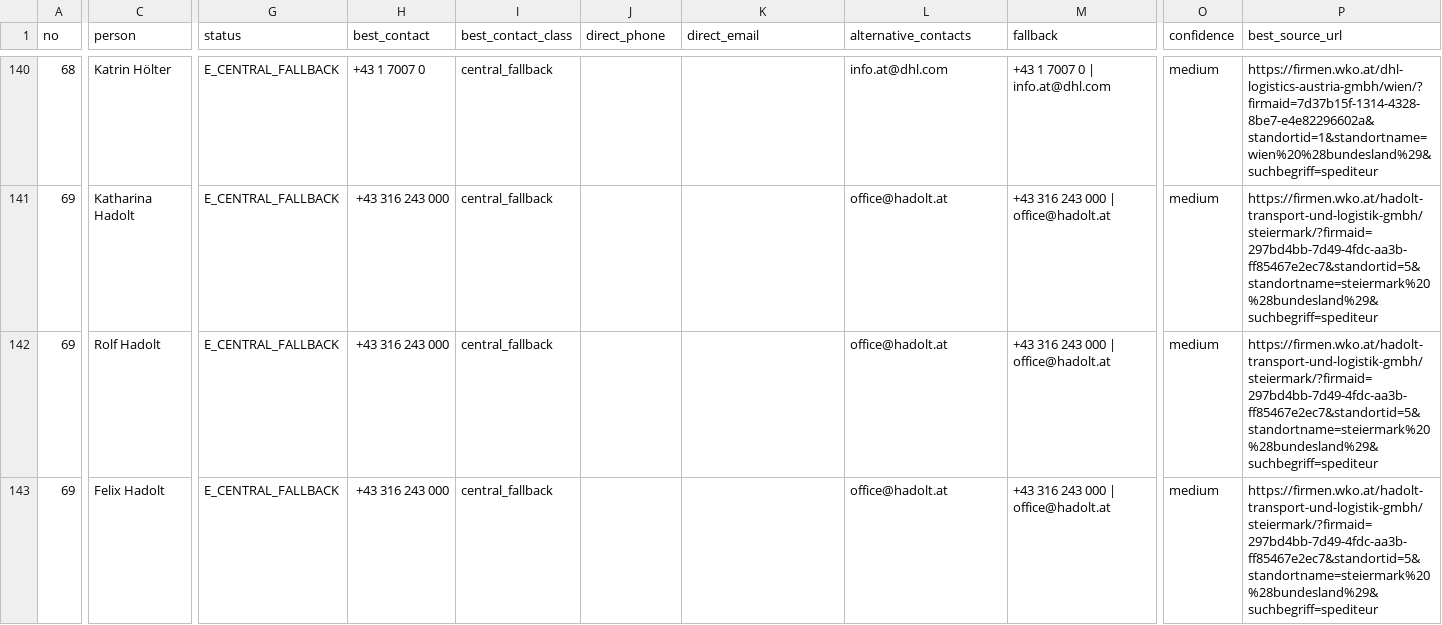
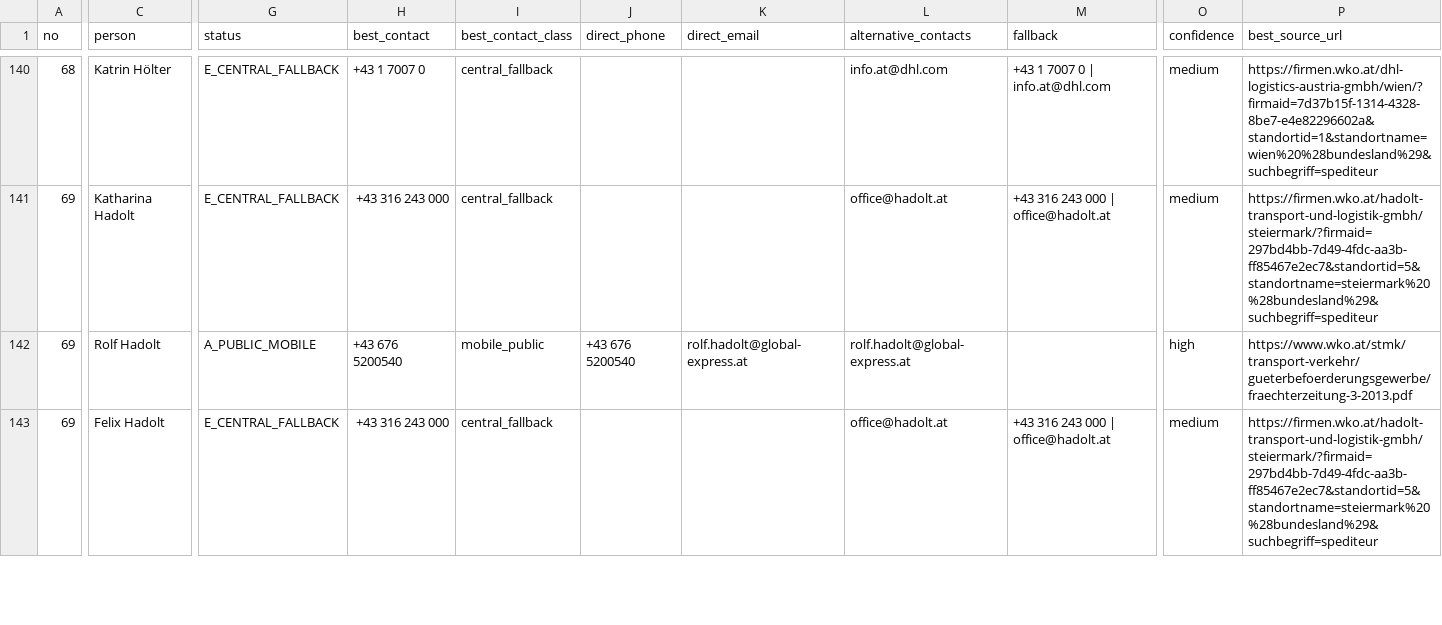
Before and after one commit to ukrainebz1-arch/first-project, a CSV file: data/spedition/contacts/coverage_interim.csv, drawn as a sheet; only a part is shown, gaps mark what is left out; the diff covers the shown part only; the diff names each change by its address in the sheet, - before the commit and + after, or states it on an @@ line.

```diff
--- a/data/spedition/contacts/coverage_interim.csv
+++ b/data/spedition/contacts/coverage_interim.csv
-G142 (status): E_CENTRAL_FALLBACK
+G142 (status): A_PUBLIC_MOBILE
-H142 (best_contact): +43 316 243 000
+H142 (best_contact): +43 676 5200540
-I142 (best_contact_class): central_fallback
+I142 (best_contact_class): mobile_public
-J142 (direct_phone): (empty)
+J142 (direct_phone): +43 676 5200540
-K142 (direct_email): (empty)
+K142 (direct_email): rolf.hadolt@global-express.at
-L142 (alternative_contacts): office@hadolt.at
+L142 (alternative_contacts): rolf.hadolt@global-express.at
-M142 (fallback): +43 316 243 000 | office@hadolt.at
+M142 (fallback): (empty)
-O142 (confidence): medium
+O142 (confidence): high
-P142 (best_source_url): https://firmen.wko.at/hadolt-transport-und-logistik-gmbh/steiermark/?firmaid=297bd4bb-7d49-4fdc-aa3b-ff85467e2ec7&standortid=5&standortname=steiermark%20%28bundesland%29&suchbegriff=spediteur
+P142 (best_source_url): https://www.wko.at/stmk/transport-verkehr/gueterbefoerderungsgewerbe/fraechterzeitung-3-2013.pdf
```
Also changed, not shown: 72 edited cells elsewhere in this file, 1 other file.
